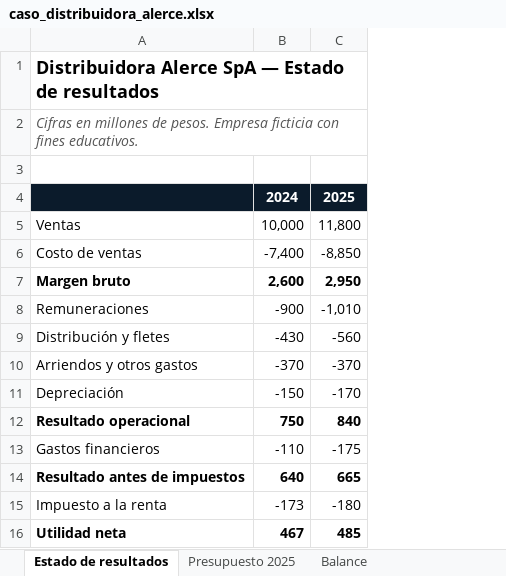
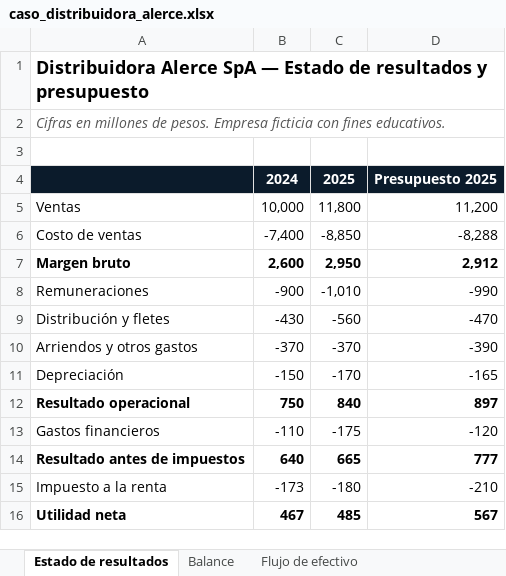
Before and after one commit to solid0072704/copahue, an Excel workbook: curso_youtube/material/caso_distribuidora_alerce.xlsx, sheet Estado de resultados, drawn as a sheet; values as stored, in another font and other column widths than the file's, no borders; the diff names each change by its address in the sheet, - before the commit and + after, or states it on an @@ line.

```diff
--- a/curso_youtube/material/caso_distribuidora_alerce.xlsx (sheet Estado de resultados)
+++ b/curso_youtube/material/caso_distribuidora_alerce.xlsx (sheet Estado de resultados)
-sheet tab: Presupuesto 2025
+column D, rows 4-16: Presupuesto 2025 | 11,200 | -8,288 | 2,912 | -990 | -470 | -390 | -165 | 897 | -120 | 777 | -210 | 567
-A1: …de resultados
+A1: …de resultados y presupuesto
```
Also changed, not shown: sheet Notas, other sheet tabs, 20 other files.
